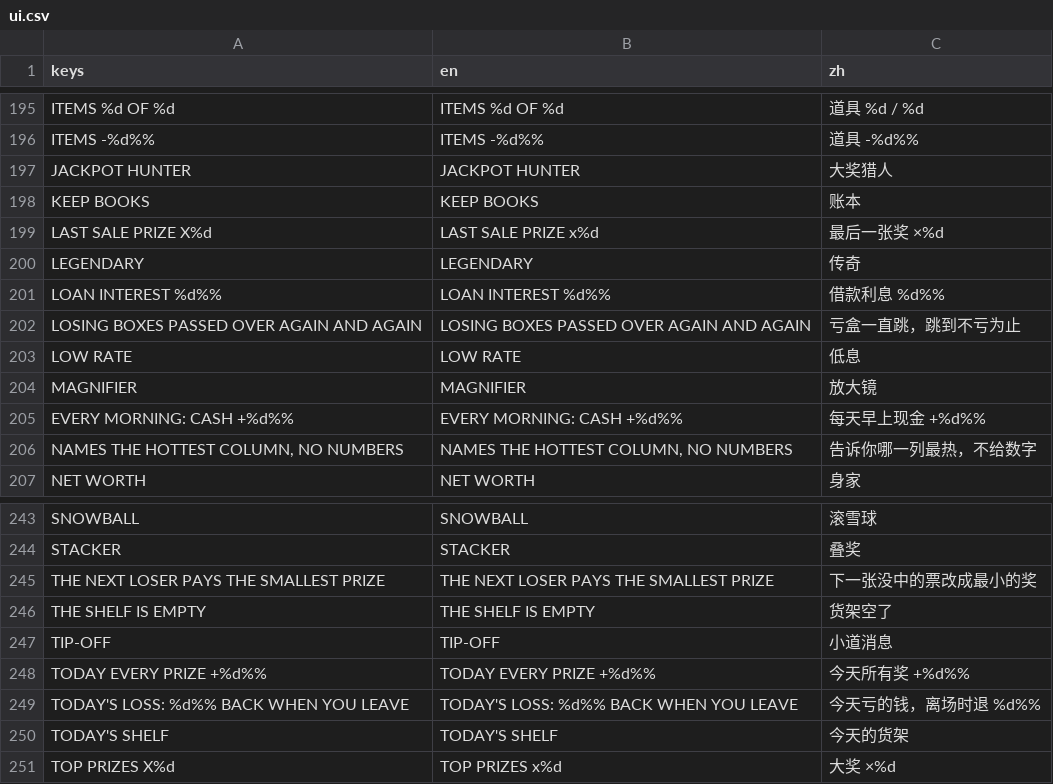
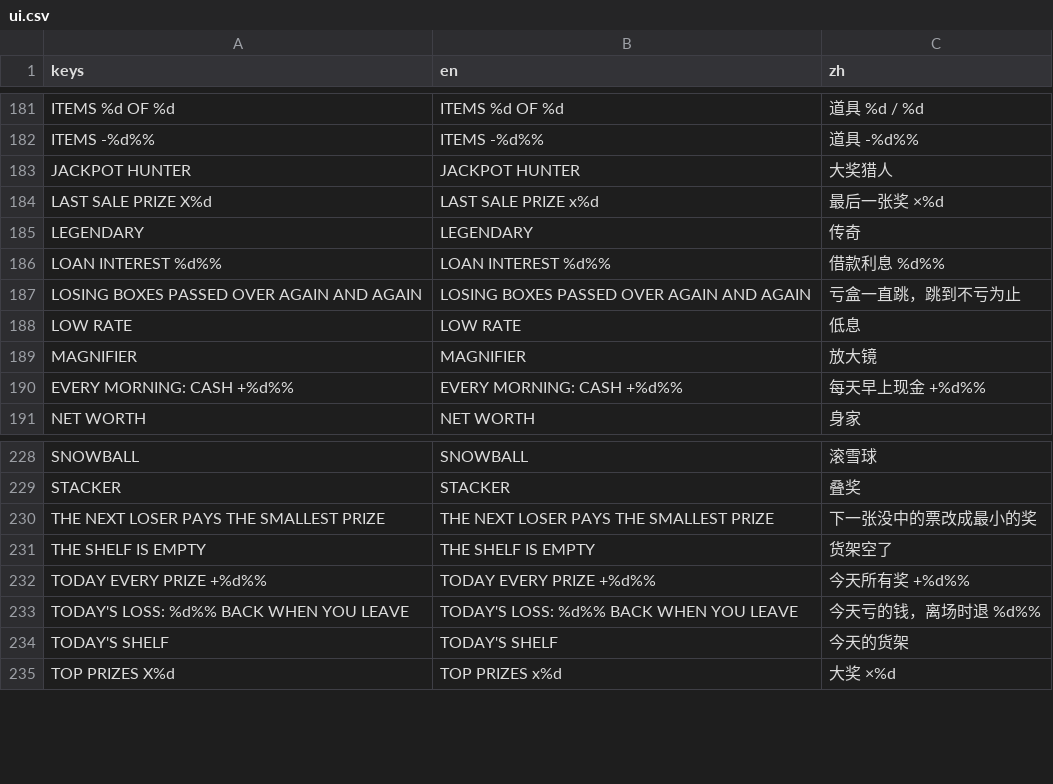
Before and after one commit to gordonli02/GAS, a CSV file: locale/ui.csv, drawn as a sheet; only a part is shown, gaps mark what is left out; removed rows and columns are numbered as before the commit, all else as after; the diff covers the shown part only; the diff names each change by its address in the sheet, - before the commit and + after, or states it on an @@ line.

Commit message:
M9.8 step 3: box reading tells only what has happened: the chain is the flare, the flow (about how many sold, what they paid) and the rough count; fat or lean, hot or cold, the exact count and the notepad's books are gone; TIP-OFF leaves the catalog, BOX REPORT is parked until step 4; SEAL takes the fullest box by default

```diff
--- a/locale/ui.csv
+++ b/locale/ui.csv
-row 198: KEEP BOOKS | KEEP BOOKS | 账本
-row 206: NAMES THE HOTTEST COLUMN, NO NUMBERS | NAMES THE HOTTEST COLUMN, NO NUMBERS | 告诉你哪一列最热，不给数字
-row 247: TIP-OFF | TIP-OFF | 小道消息
```
Also changed, not shown: 6 added rows, 22 removed rows and 6 edited cells elsewhere in this file, 15 other files.
